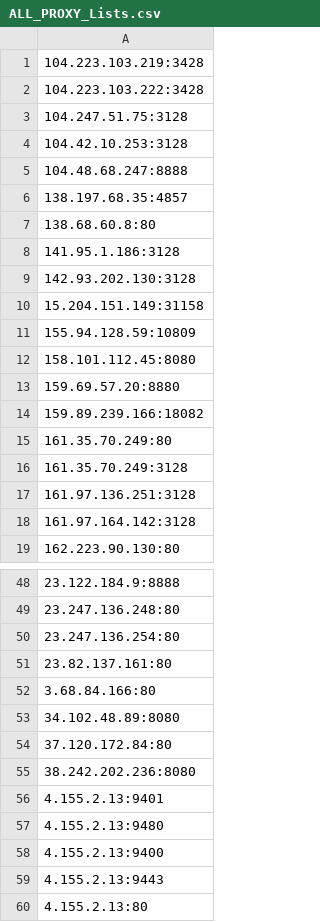
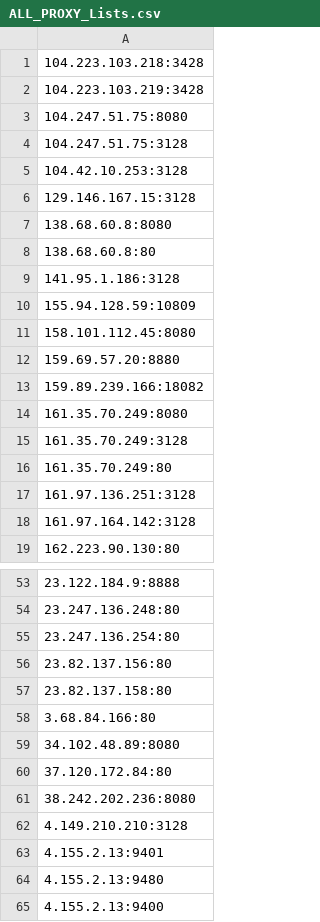
Before and after one commit to yassirusa/awesome-lists, a CSV file: Lists/PROXY/ALL_PROXY_Lists.csv, drawn as a sheet; only a part is shown, gaps mark what is left out; the shorter side is filled out with more unchanged rows; the diff covers the shown part only.

```diff
--- a/Lists/PROXY/ALL_PROXY_Lists.csv
+++ b/Lists/PROXY/ALL_PROXY_Lists.csv
@@ -1,11 +1,10 @@
+104.223.103.218:3428
 104.223.103.219:3428
-104.223.103.222:3428
+104.247.51.75:8080
 104.247.51.75:3128
 104.42.10.253:3128
-104.48.68.247:8888
-138.197.68.35:4857
+129.146.167.15:3128
+138.68.60.8:8080
 138.68.60.8:80
 141.95.1.186:3128
-142.93.202.130:3128
-15.204.151.149:31158
 155.94.128.59:10809
@@ -14,4 +13,5 @@
 159.89.239.166:18082
+161.35.70.249:8080
+161.35.70.249:3128
 161.35.70.249:80
-161.35.70.249:3128
 161.97.136.251:3128
@@ -50,3 +55,4 @@
 23.247.136.254:80
-23.82.137.161:80
+23.82.137.156:80
+23.82.137.158:80
 3.68.84.166:80
@@ -55,2 +61,3 @@
 38.242.202.236:8080
+4.149.210.210:3128
 4.155.2.13:9401
```
Also changed, not shown: 17 added rows and 7 removed rows elsewhere in this file.
